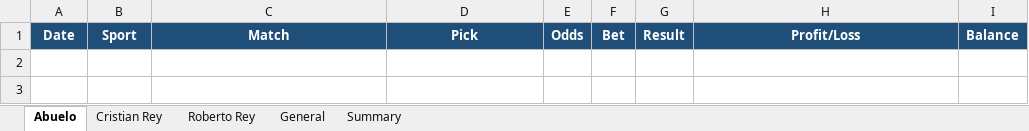
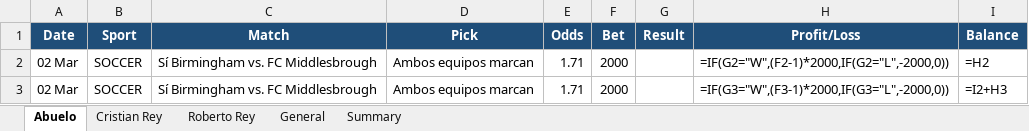
Before and after one commit to axl611/Telegram-Picks-Notifier, an Excel workbook: picks.xlsx, sheet Abuelo, drawn as a sheet; values as stored, in another font and other column widths than the file's, no borders; formulas without a stored value are shown as written; the diff names each change by its address in the sheet, - before the commit and + after, or states it on an @@ line.

```diff
--- a/picks.xlsx (sheet Abuelo)
+++ b/picks.xlsx (sheet Abuelo)
+row 2: 02 Mar | SOCCER | Sí Birmingham vs. FC Middlesbrough | Ambos equipos marcan | 1.71 | 2000 |  | =IF(G2="W",(F2-1)*2000,IF(G2="L",-2000,0)) | =H2
+row 3: 02 Mar | SOCCER | Sí Birmingham vs. FC Middlesbrough | Ambos equipos marcan | 1.71 | 2000 |  | =IF(G3="W",(F3-1)*2000,IF(G3="L",-2000,0)) | =I2+H3
```
Also changed, not shown: sheet Summary, sheet General, 7 other files.
